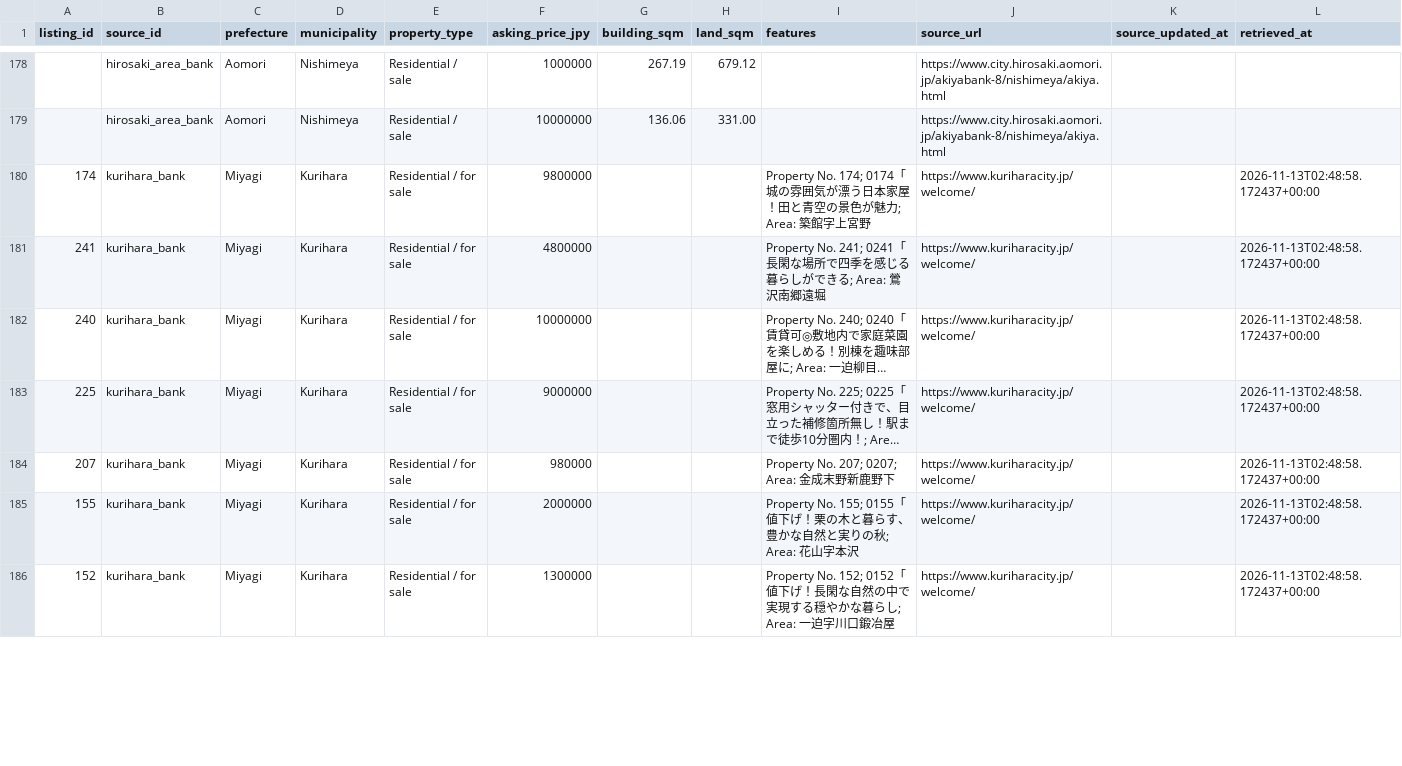
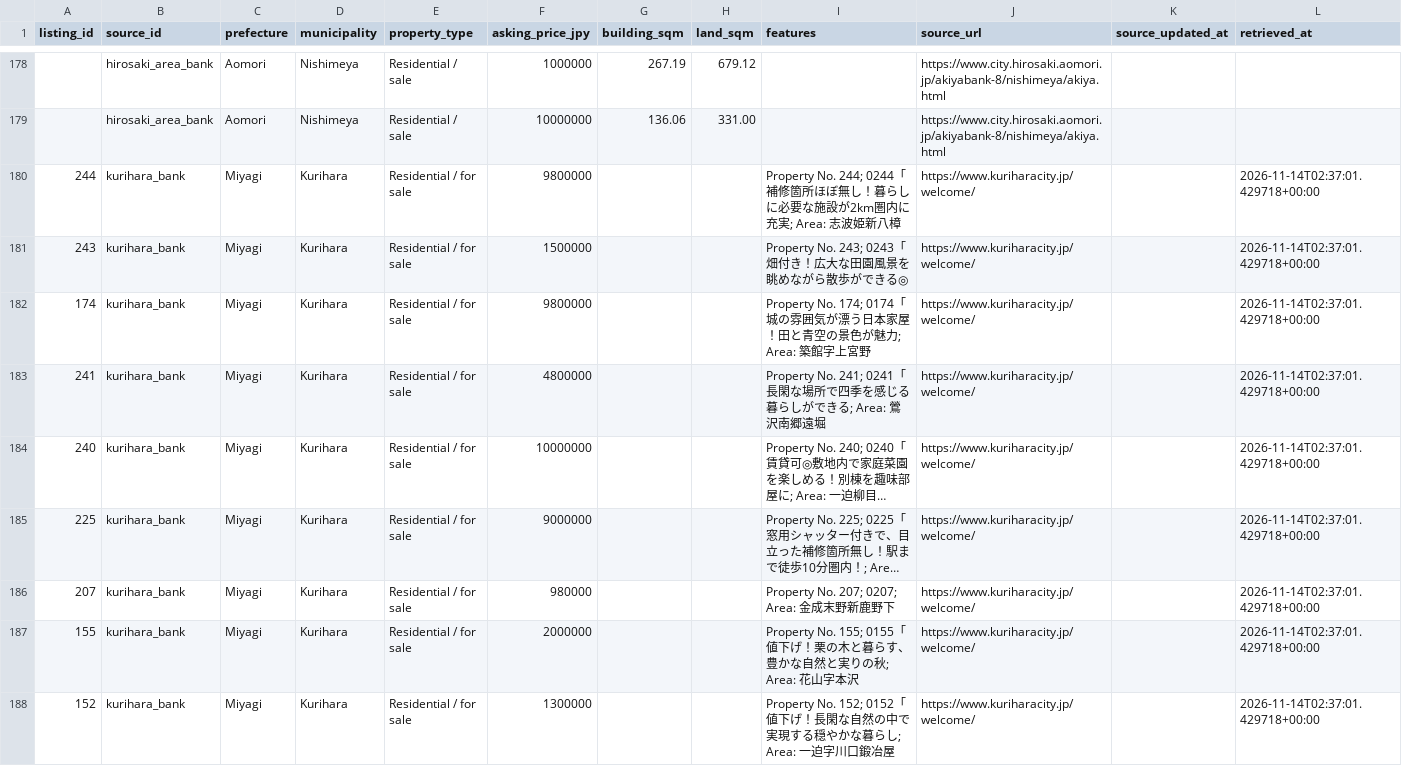
Before and after one commit to reokobayashi0620/tohoku-lodging-sales-ai, a CSV file: akiya_content_engine/data/discovered_listings.csv, drawn as a sheet; only a part is shown, gaps mark what is left out; long unchanged cells end in …; addresses are those after the commit; the diff covers the shown part only; the diff names each change by its address in the sheet, - before the commit and + after, or states it on an @@ line.

```diff
--- a/akiya_content_engine/data/discovered_listings.csv
+++ b/akiya_content_engine/data/discovered_listings.csv
+row 180: 244 | kurihara_bank | Miyagi | Kurihara | Residential / for sale | 9800000 |  |  | Property No. 244; 0244「補修箇所ほぼ無し！暮らしに必要な施設が2km圏内に充実; Area: 志波姫新八樟 | https://www.kuriharacity.jp/welcome/ |  | 2026-11-14T02:37:01.429718+00:00
+row 181: 243 | kurihara_bank | Miyagi | Kurihara | Residential / for sale | 1500000 |  |  | Property No. 243; 0243「畑付き！広大な田園風景を眺めながら散歩ができる◎ | https://www.kuriharacity.jp/welcome/ |  | 2026-11-14T02:37:01.429718+00:00
-L182:L188 (retrieved_at): 2026-11-13T02:48:58.172437+00:00
+L182:L188 (retrieved_at): 2026-11-14T02:37:01.429718+00:00
```
Also changed, not shown: 3 removed rows and 20 edited cells elsewhere in this file, akiya_content_engine/data/akiya_content_candidates.csv, akiya_content_engine/data/discovered_listings_kurihara.csv, 13 other files.
